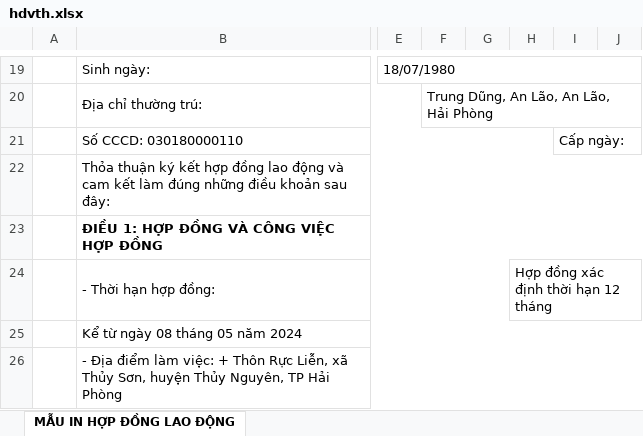
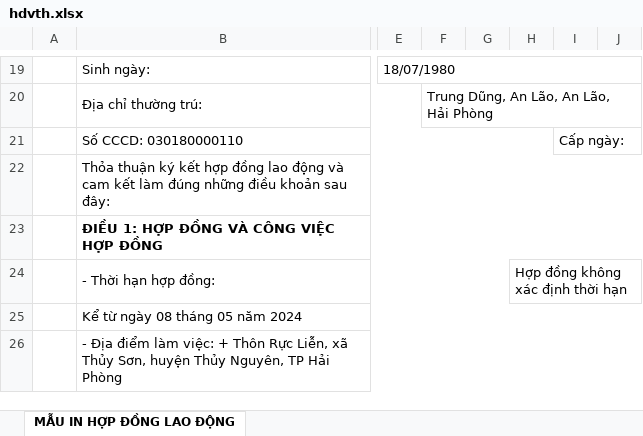
Before and after one commit to mrdotiendat1992/HRM, an Excel workbook: static/uploads/mau/hopdong/nt1/duoi_o2/hdvth.xlsx, sheet MẪU IN HỢP ĐỒNG LAO ĐỘNG, drawn as a sheet; only a part is shown, gaps mark what is left out; values as stored, in another font and other column widths than the file's, no borders; charts and pictures not drawn; the diff names each change by its address in the sheet, - before the commit and + after, or states it on an @@ line.

Commit message:
hdvth

```diff
--- a/static/uploads/mau/hopdong/nt1/duoi_o2/hdvth.xlsx (sheet MẪU IN HỢP ĐỒNG LAO ĐỘNG)
+++ b/static/uploads/mau/hopdong/nt1/duoi_o2/hdvth.xlsx (sheet MẪU IN HỢP ĐỒNG LAO ĐỘNG)
-H24: Hợp đồng xác định thời hạn 12 tháng
+H24: Hợp đồng không xác định thời hạn
```
